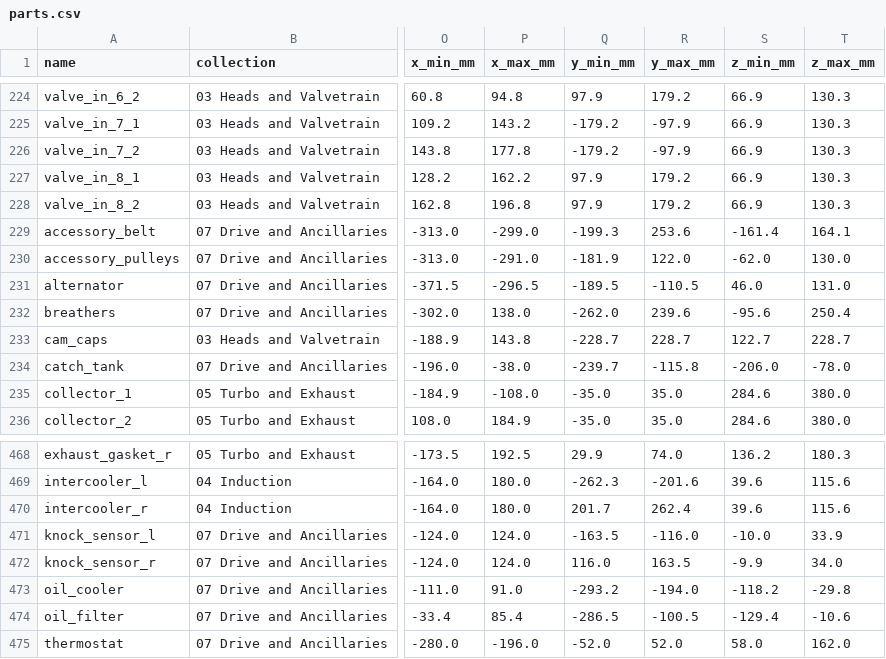
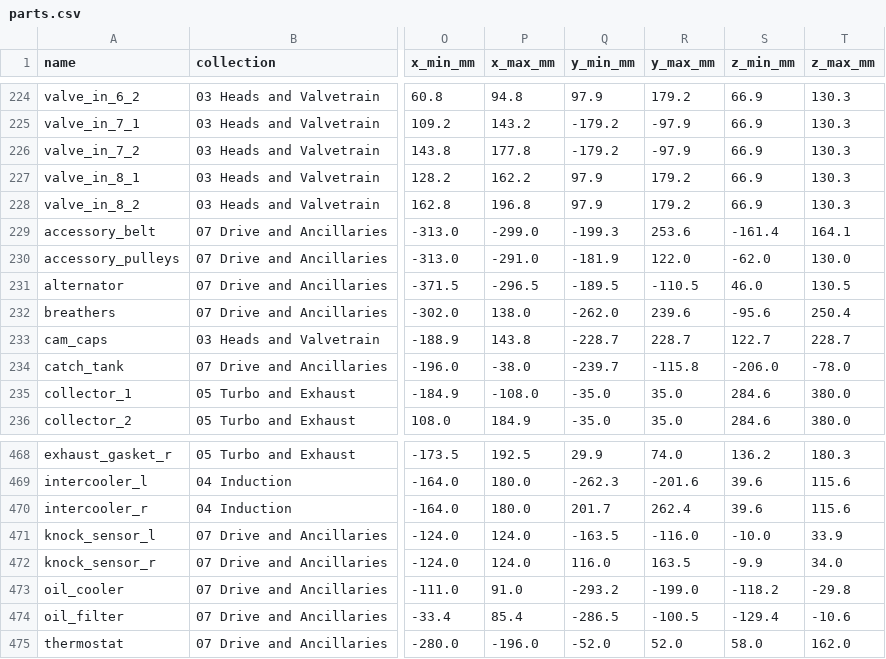
Before and after one commit to krabduke/car-engine-v8-hybrid, a CSV file: build/parts.csv, drawn as a sheet; only a part is shown, gaps mark what is left out; the diff covers the shown part only; the diff names each change by its address in the sheet, - before the commit and + after, or states it on an @@ line.

```diff
--- a/build/parts.csv
+++ b/build/parts.csv
-T231 (z_max_mm): 131.0
+T231 (z_max_mm): 130.5
-R473 (y_max_mm): -194.0
+R473 (y_max_mm): -199.0
```
Also changed, not shown: 19 edited cells elsewhere in this file, 9 other files.
